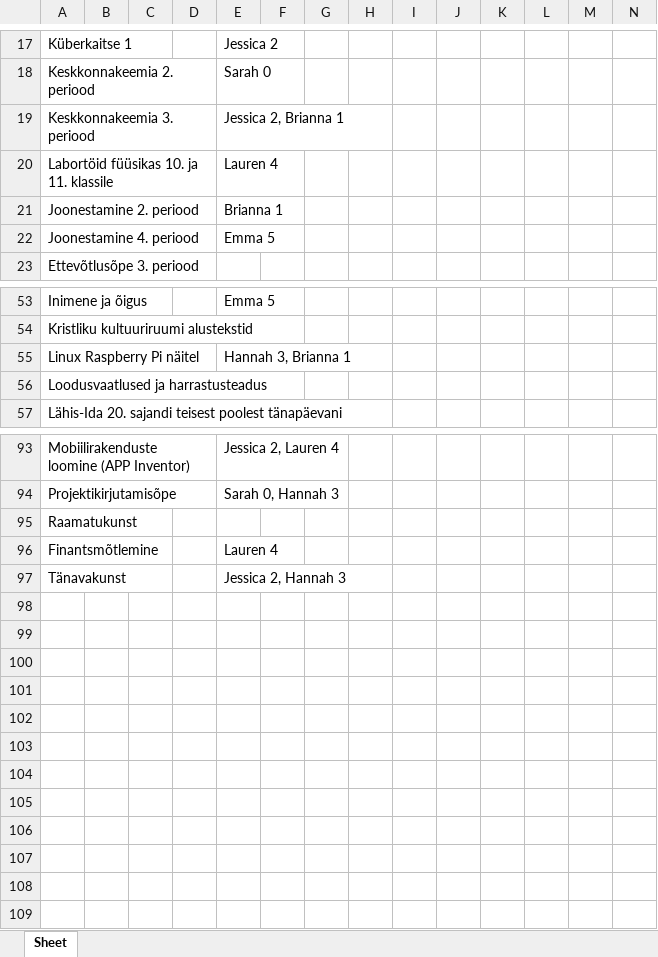
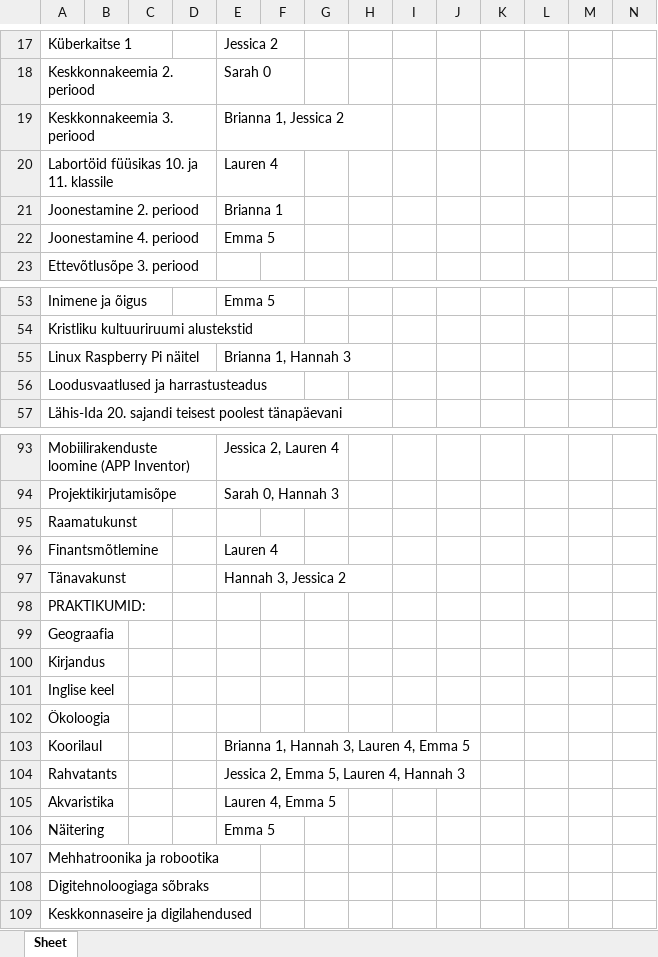
Before and after one commit to marcus99661/Valikkursuste-systeem, an Excel workbook: õpetajateFail.xlsx, sheet Sheet, drawn as a sheet; only a part is shown, gaps mark what is left out; values as stored, in another font and other column widths than the file's, no borders; rows hold the shown columns only; the diff names each change by its address in the sheet, - before the commit and + after, or states it on an @@ line.

```diff
--- a/õpetajateFail.xlsx (sheet Sheet)
+++ b/õpetajateFail.xlsx (sheet Sheet)
-E19: Jessica 2, Brianna 1
+E19: Brianna 1, Jessica 2
-E55: Hannah 3, Brianna 1
+E55: Brianna 1, Hannah 3
-E97: Jessica 2, Hannah 3
+E97: Hannah 3, Jessica 2
+row 98: PRAKTIKUMID:
+row 99: Geograafia
+row 100: Kirjandus
+row 101: Inglise keel
+row 102: Ökoloogia
+row 103: Koorilaul |  |  |  | Brianna 1, Hannah 3, Lauren 4, Emma 5
+row 104: Rahvatants |  |  |  | Jessica 2, Emma 5, Lauren 4, Hannah 3
+row 105: Akvaristika |  |  |  | Lauren 4, Emma 5
+row 106: Näitering |  |  |  | Emma 5
+row 107: Mehhatroonika ja robootika
+row 108: Digitehnoloogiaga sõbraks
+row 109: Keskkonnaseire ja digilahendused
```
Also changed, not shown: õpilasteFail.xlsx, 2 other files.
